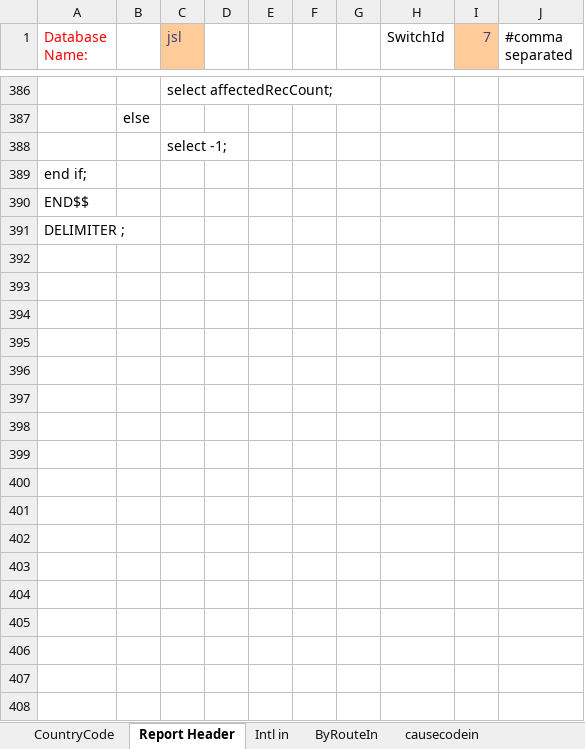
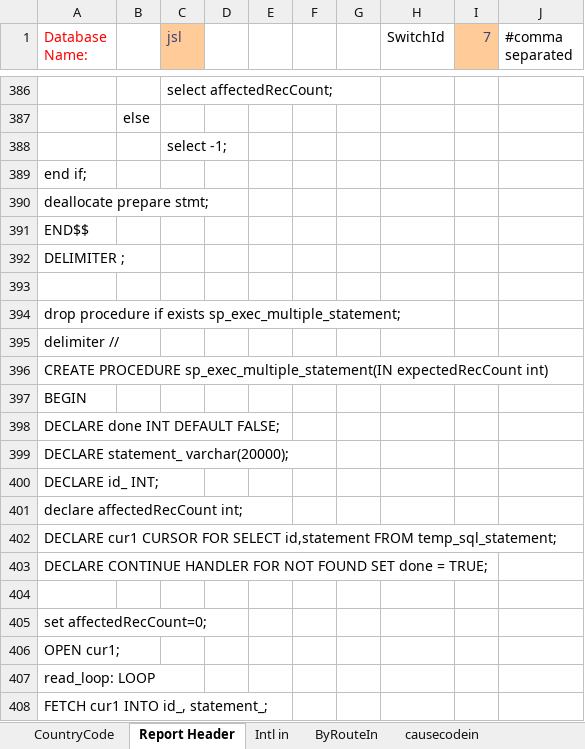
Before and after one commit to pialmmh/telcobright-billing, an Excel workbook: ToolsAndScripts/Reporting Scripts_Final IGW.xlsm, sheet Report Header, drawn as a sheet; only a part is shown, gaps mark what is left out; values as stored, in another font and other column widths than the file's, no borders; the diff covers the shown part only; the diff names each change by its address in the sheet, - before the commit and + after, or states it on an @@ line.

```diff
--- a/ToolsAndScripts/Reporting Scripts_Final IGW.xlsm (sheet Report Header)
+++ b/ToolsAndScripts/Reporting Scripts_Final IGW.xlsm (sheet Report Header)
+row 390: deallocate prepare stmt;
+row 393: (empty)
+row 394: drop procedure if exists sp_exec_multiple_statement;
+row 395: delimiter //
+row 396: CREATE PROCEDURE sp_exec_multiple_statement(IN expectedRecCount int)
+row 397: BEGIN
+row 398: DECLARE done INT DEFAULT FALSE;
+row 399: DECLARE statement_ varchar(20000);
+row 400: DECLARE id_ INT;
+row 401: declare affectedRecCount int;
+row 402: DECLARE cur1 CURSOR FOR SELECT id,statement FROM temp_sql_statement;
+row 403: DECLARE CONTINUE HANDLER FOR NOT FOUND SET done = TRUE;
+row 404: (empty)
+row 405: set affectedRecCount=0;
+row 406: OPEN cur1;
+row 407: read_loop: LOOP
+row 408: FETCH cur1 INTO id_, statement_;
```
Also changed, not shown: 17 added rows and 2 edited cells elsewhere in this sheet, 12 other files.
